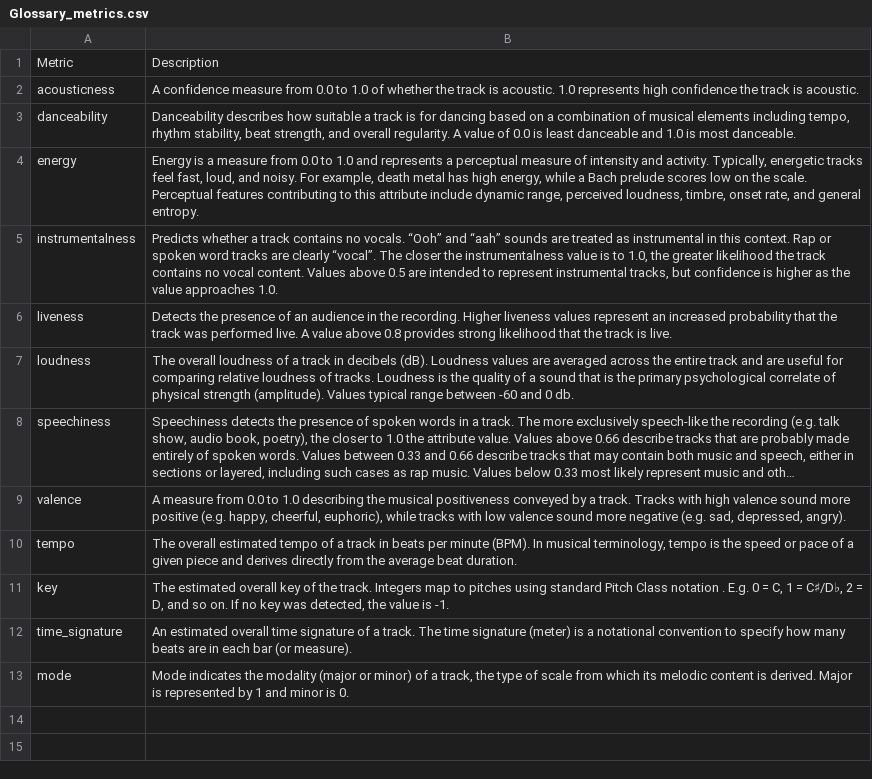
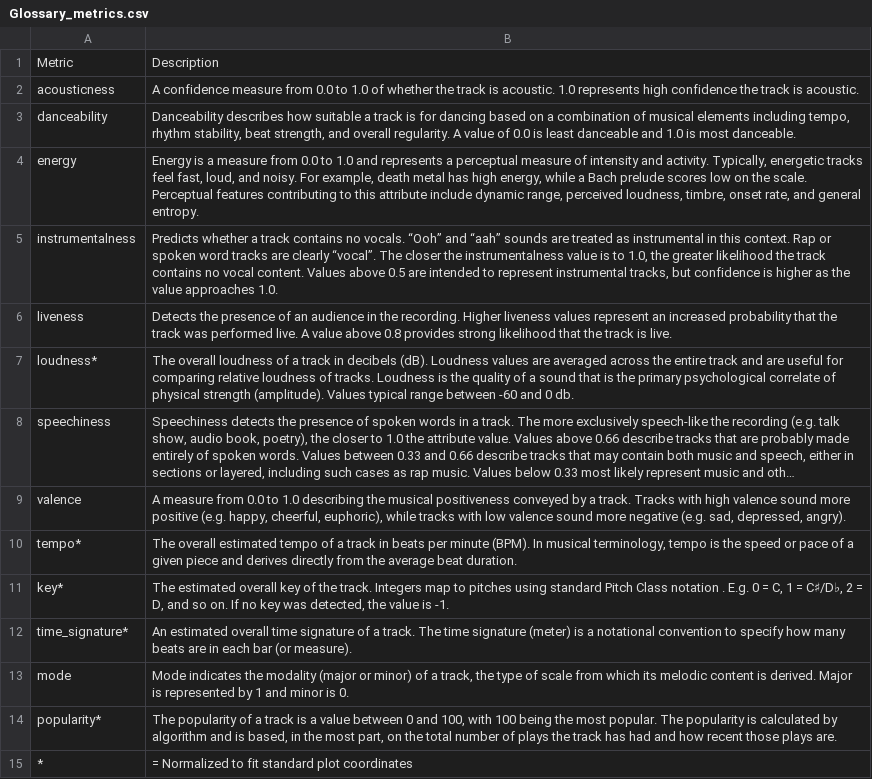
Before and after one commit to arishty/genre-analysis-app, a CSV file: Glossary_metrics.csv, drawn as a sheet; long unchanged cells end in …; the diff names each change by its address in the sheet, - before the commit and + after, or states it on an @@ line.

Commit message:
Added quadrant lines to plots, fixed coordinate axes, normalized certain features

```diff
--- a/Glossary_metrics.csv
+++ b/Glossary_metrics.csv
-A7: loudness
+A7: loudness*
-A10: tempo
+A10: tempo*
-A11: key
+A11: key*
-A12: time_signature
+A12: time_signature*
+row 14: popularity* | The popularity of a track is a value between 0 and 100, with 100 being the most popular. The popularity is calculated by algorithm and is based, in the most part, on the total number of plays the track has had and how recent those plays are.
+row 15: * | = Normalized to fit standard plot coordinates
```
Also changed, not shown: 5 other files.
